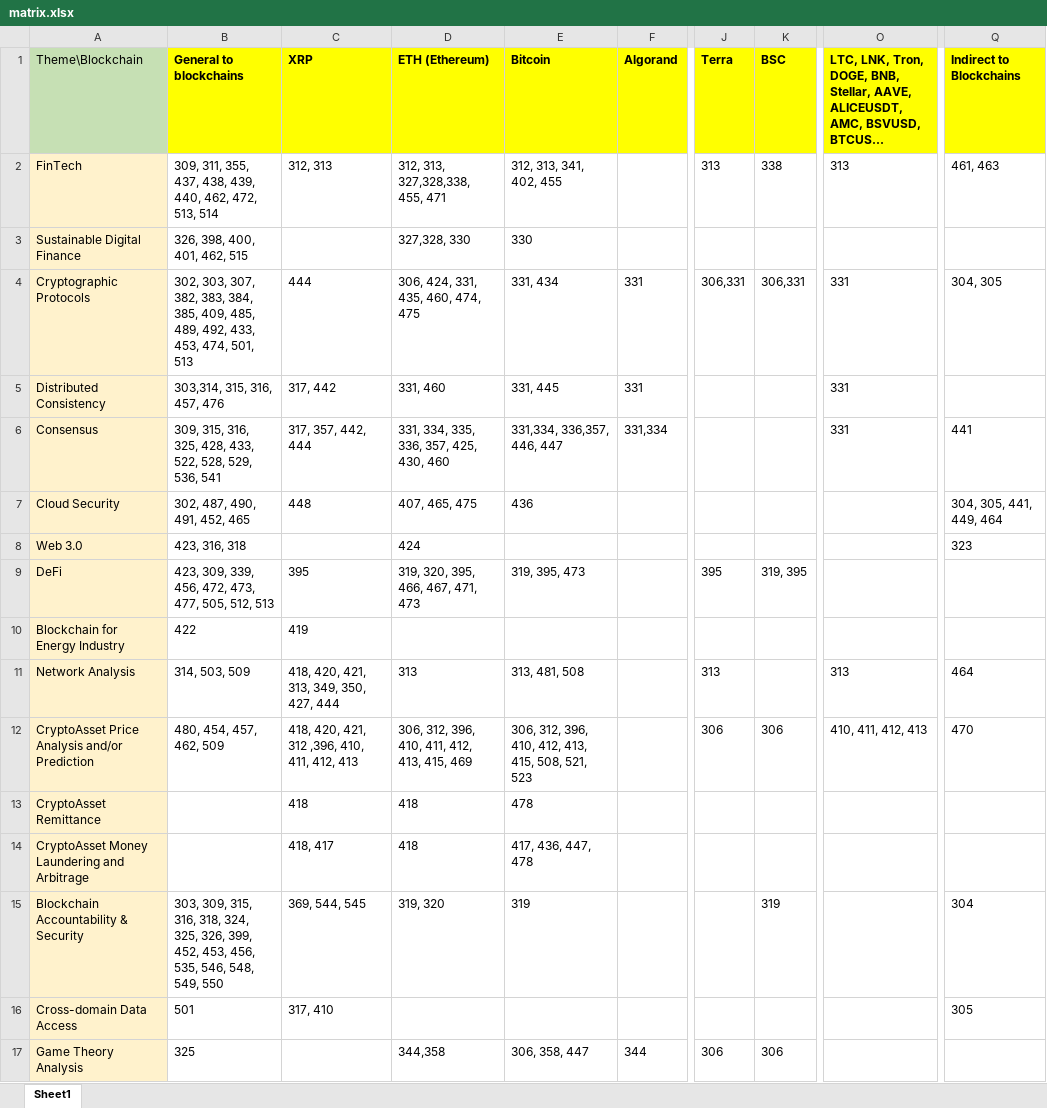
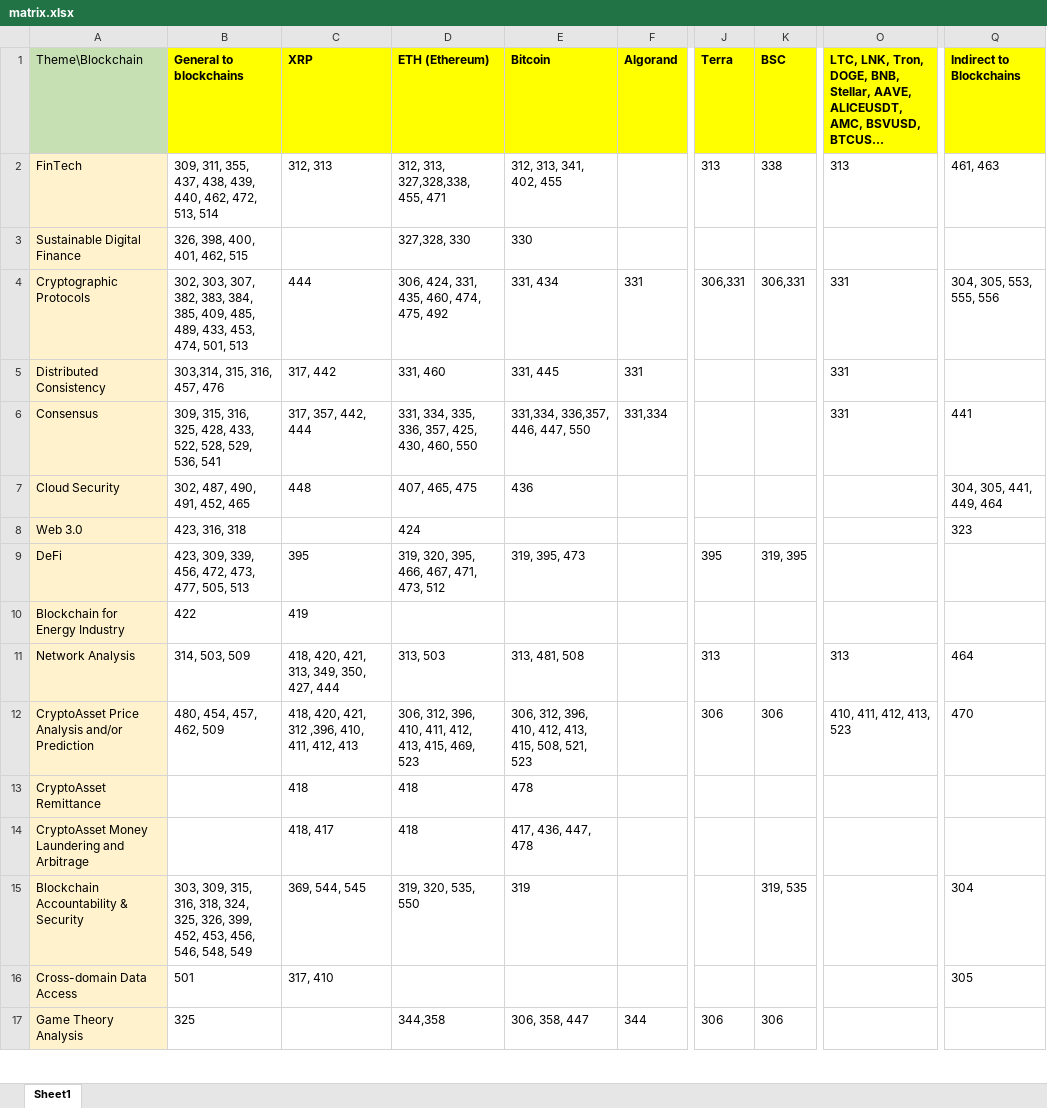
Before and after one commit to TammyQAQ/UBRI, an Excel workbook: data/matrix.xlsx, sheet Sheet1, drawn as a sheet; only a part is shown, gaps mark what is left out; long unchanged cells end in …; values as stored, in another font and other column widths than the file's, no borders; charts and pictures not drawn; the diff covers the shown part only; the diff names each change by its address in the sheet, - before the commit and + after, or states it on an @@ line.

```diff
--- a/data/matrix.xlsx (sheet Sheet1)
+++ b/data/matrix.xlsx (sheet Sheet1)
-B4 (General to blockchains): …485, 489, 492, 433, 453,…
+B4 (General to blockchains): …485, 489, 433, 453,…
-D4 (ETH (Ethereum)): 306, 424, 331, 435, 460, 474, 475
+D4 (ETH (Ethereum)): 306, 424, 331, 435, 460, 474, 475, 492
-Q4 (Indirect to Blockchains): 304, 305
+Q4 (Indirect to Blockchains): 304, 305, 553, 555, 556
-D6 (ETH (Ethereum)): 331, 334, 335, 336, 357, 425, 430, 460
+D6 (ETH (Ethereum)): 331, 334, 335, 336, 357, 425, 430, 460, 550
-E6 (Bitcoin): 331,334, 336,357, 446, 447
+E6 (Bitcoin): 331,334, 336,357, 446, 447, 550
-B9 (General to blockchains): …477, 505, 512, 513
+B9 (General to blockchains): …477, 505, 513
-D9 (ETH (Ethereum)): 319, 320, 395, 466, 467, 471, 473
+D9 (ETH (Ethereum)): 319, 320, 395, 466, 467, 471, 473, 512
-D11 (ETH (Ethereum)): 313
+D11 (ETH (Ethereum)): 313, 503
-D12 (ETH (Ethereum)): …413, 415, 469
+D12 (ETH (Ethereum)): …413, 415, 469, 523
-O12: 410, 411, 412, 413
+O12: 410, 411, 412, 413, 523
-B15 (General to blockchains): …453, 456, 535, 546, 548, 549, 550
+B15 (General to blockchains): …453, 456, 546, 548, 549
-D15 (ETH (Ethereum)): 319, 320
+D15 (ETH (Ethereum)): 319, 320, 535, 550
-K15 (BSC): 319
+K15 (BSC): 319, 535
```
Also changed, not shown: 11 edited cells elsewhere in this sheet, 1 other file.
